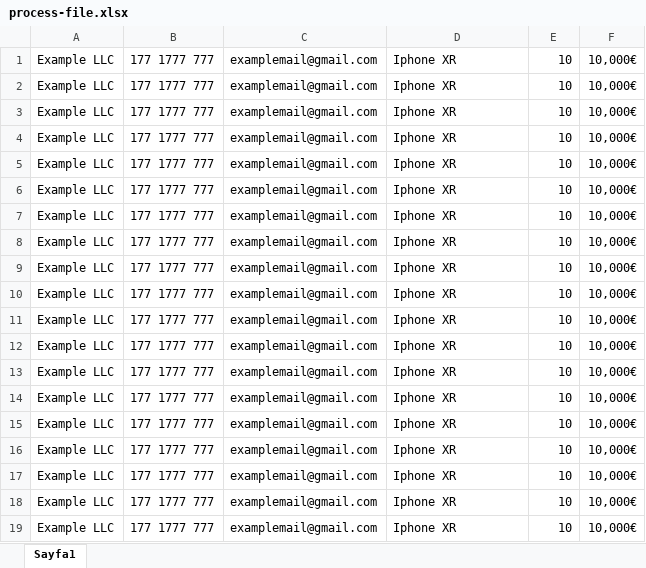
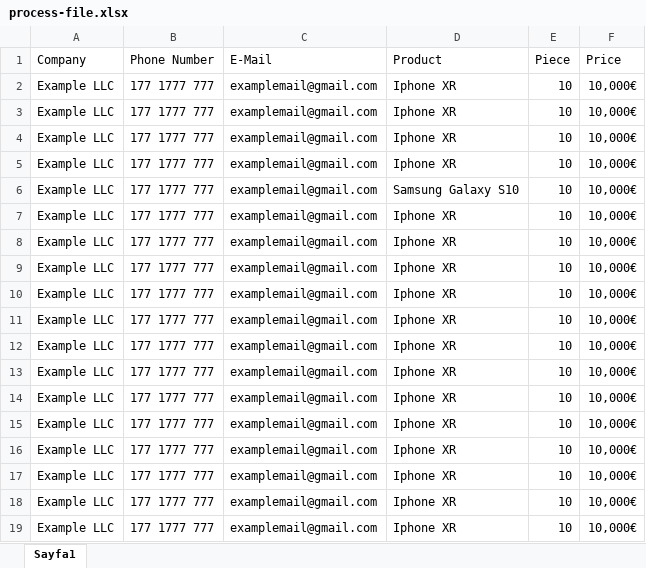
Before and after one commit to jack5341/invoice-printer, an Excel workbook: server/process-file.xlsx, sheet Sayfa1, drawn as a sheet; values as stored, in another font and other column widths than the file's, no borders; charts and pictures not drawn; removed rows and columns are numbered as before the commit, all else as after; the diff names each change by its address in the sheet, - before the commit and + after, or states it on an @@ line.

```diff
--- a/server/process-file.xlsx (sheet Sayfa1)
+++ b/server/process-file.xlsx (sheet Sayfa1)
+row 1: Company | Phone Number | E-Mail | Product | Piece | Price
-D6: Iphone XR
+D6: Samsung Galaxy S10
-row 6: Example LLC | 177 1777 777 | examplemail@gmail.com | Iphone XR | 10 | 10,000€
```
Also changed, not shown: charts or pictures, 14 other files.
